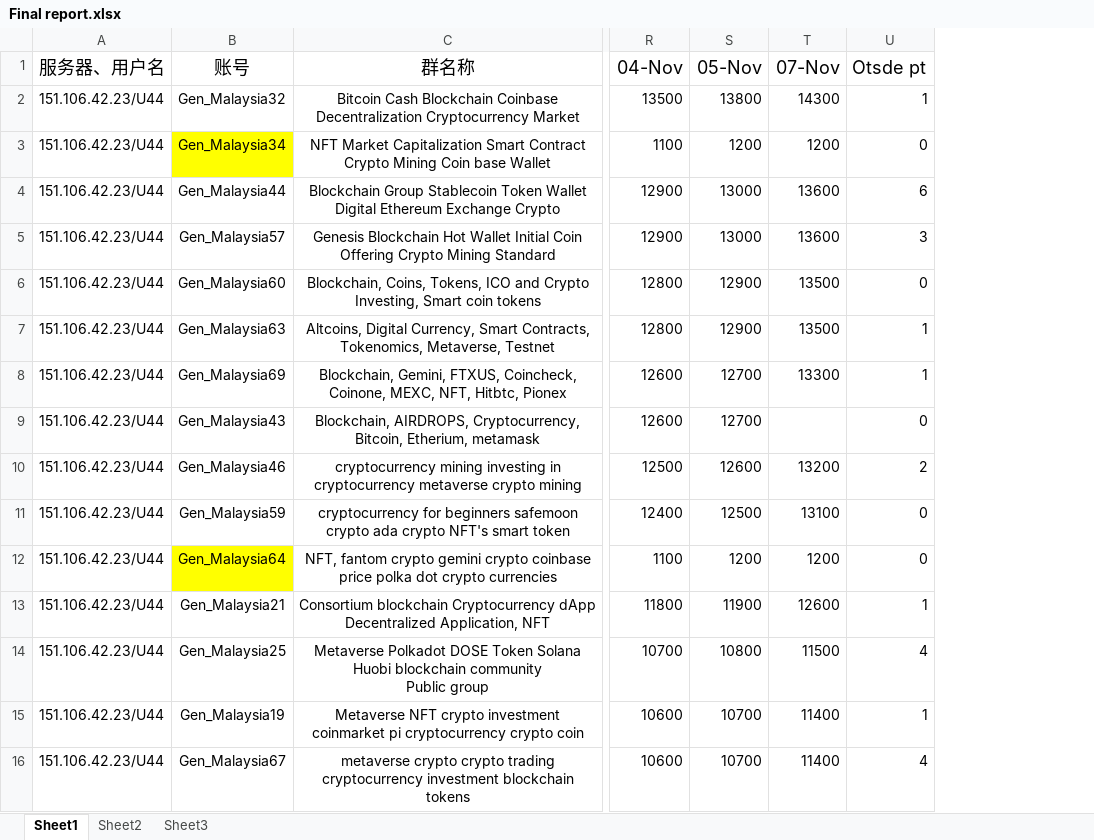
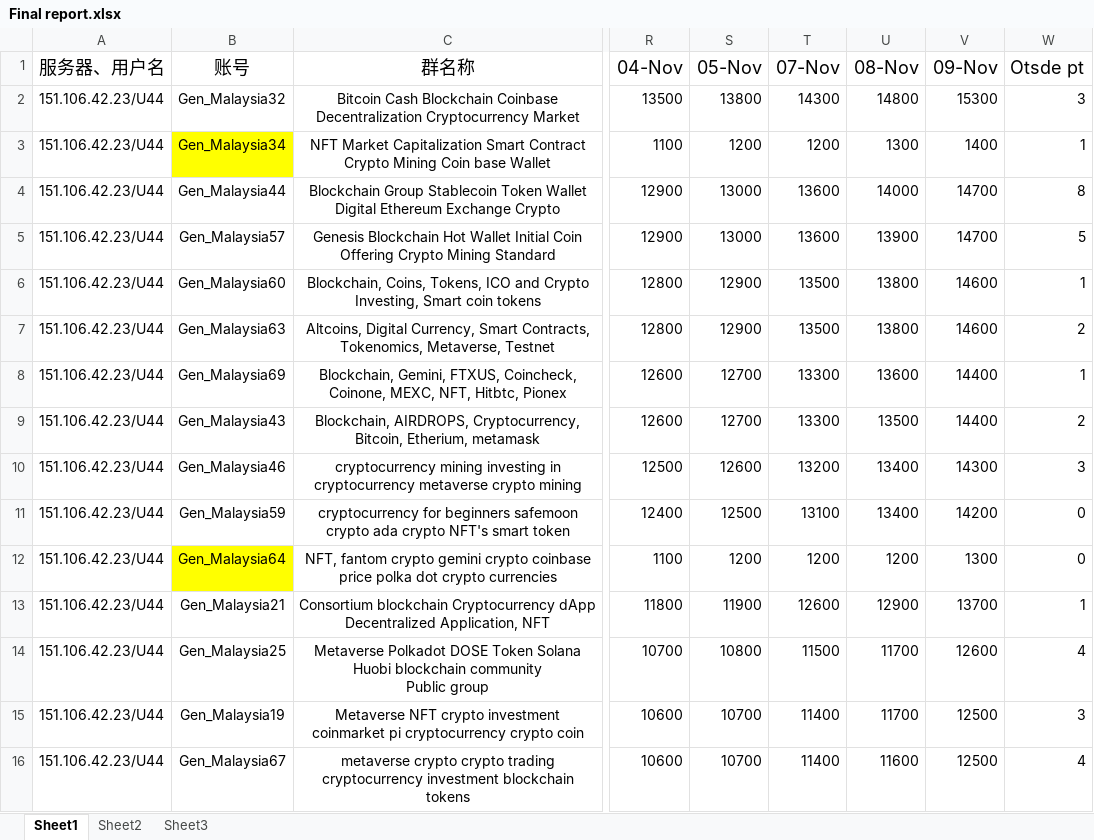
Before and after one commit to tonyyang0504/Data-Analysis, an Excel workbook: Final report.xlsx, sheet Sheet1, drawn as a sheet; only a part is shown, gaps mark what is left out; values as stored, in another font and other column widths than the file's, no borders; addresses are those after the commit; the diff covers the shown part only; the diff names each change by its address in the sheet, - before the commit and + after, or states it on an @@ line.

```diff
--- a/Final report.xlsx (sheet Sheet1)
+++ b/Final report.xlsx (sheet Sheet1)
+column U (08-Nov), rows 2-16: 14800 | 1300 | 14000 | 13900 | 13800 | 13800 | 13600 | 13500 | 13400 | 13400 | 1200 | 12900 | 11700 | 11700 | 11600
+column V (09-Nov), rows 2-16: 15300 | 1400 | 14700 | 14700 | 14600 | 14600 | 14400 | 14400 | 14300 | 14200 | 1300 | 13700 | 12600 | 12500 | 12500
-W2 (Otsde pt): 1
+W2 (Otsde pt): 3
-W3 (Otsde pt): 0
+W3 (Otsde pt): 1
-W4 (Otsde pt): 6
+W4 (Otsde pt): 8
-W5 (Otsde pt): 3
+W5 (Otsde pt): 5
-W6 (Otsde pt): 0
+W6 (Otsde pt): 1
-W7 (Otsde pt): 1
+W7 (Otsde pt): 2
-T9 (07-Nov): (empty)
+T9 (07-Nov): 13300
-W9 (Otsde pt): 0
+W9 (Otsde pt): 2
-W10 (Otsde pt): 2
+W10 (Otsde pt): 3
-W15 (Otsde pt): 1
+W15 (Otsde pt): 3
```
Also changed, not shown: 3 removed rows, 10 edited cells and cell formats elsewhere in this sheet, 2 other files.
